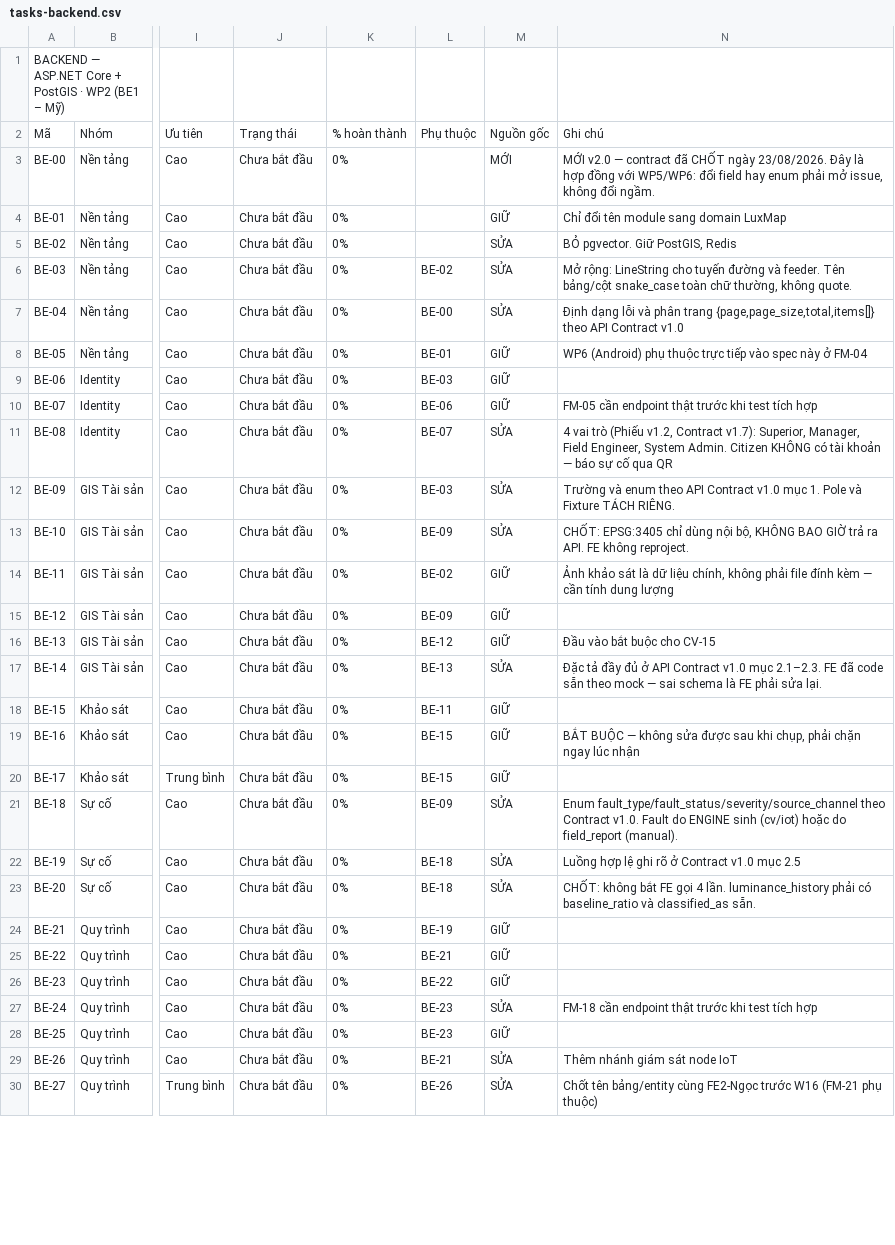
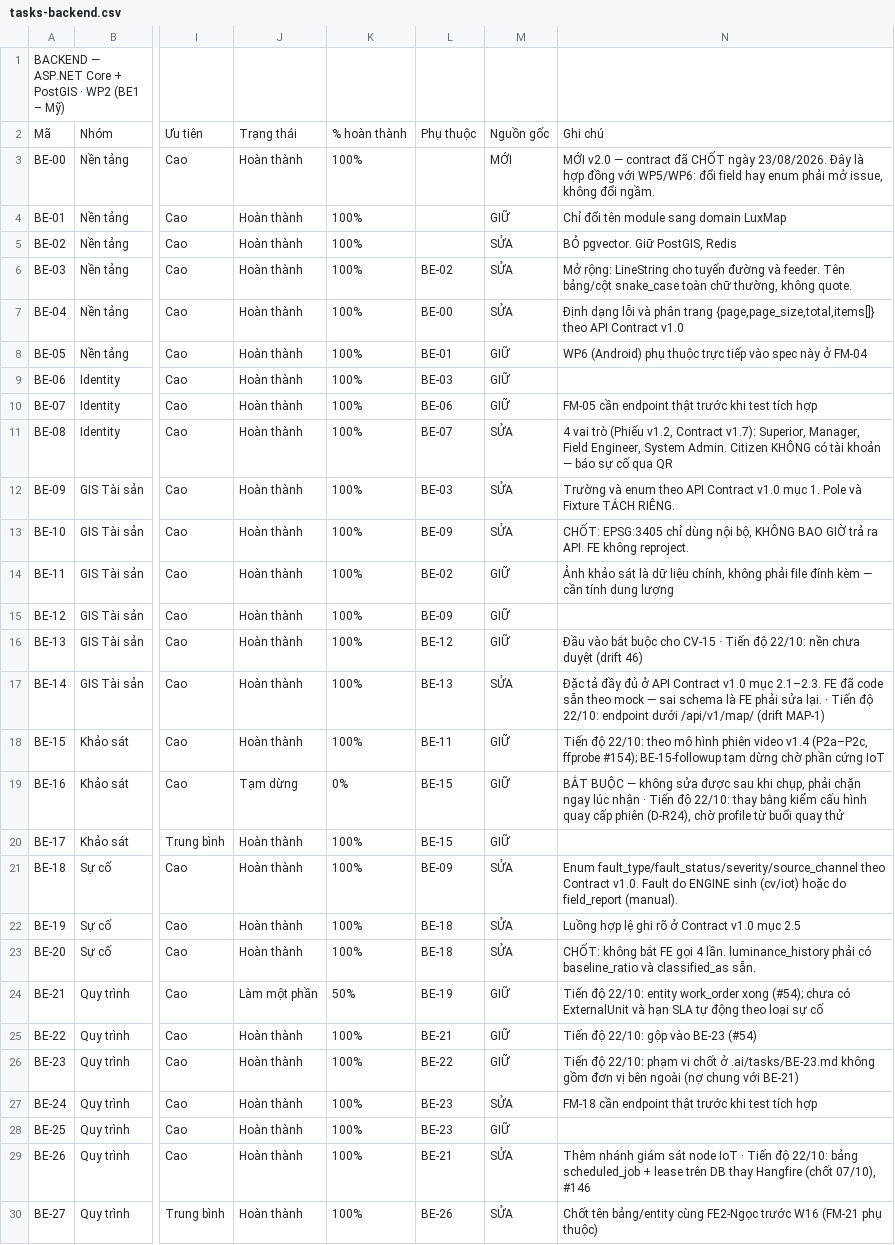
Before and after one commit to LuxMapLabs/luxmap_backend, a CSV file: docs/tasks-backend.csv, drawn as a sheet; only a part is shown, gaps mark what is left out; the diff covers the shown part only; the diff names each change by its address in the sheet, - before the commit and + after, or states it on an @@ line.

Commit message:
docs(tasks): record the status of every backend task as of 22/10

```diff
--- a/docs/tasks-backend.csv
+++ b/docs/tasks-backend.csv
-J3:J18: Chưa bắt đầu
+J3:J18: Hoàn thành
-K3:K18: 0%
+K3:K18: 100%
-N16: …cho CV-15
+N16: …cho CV-15 · Tiến độ 22/10: nền chưa duyệt (drift 46)
-N17: …sửa lại.
+N17: …sửa lại. · Tiến độ 22/10: endpoint dưới /api/v1/map/ (drift MAP-1)
-N18: (empty)
+N18: Tiến độ 22/10: theo mô hình phiên video v1.4 (P2a–P2c, ffprobe #154); BE-15-followup tạm dừng chờ phần cứng IoT
-J19: Chưa bắt đầu
+J19: Tạm dừng
-N19: …lúc nhận
+N19: …lúc nhận · Tiến độ 22/10: thay bằng kiểm cấu hình quay cấp phiên (D-R24), chờ profile từ buổi quay thử
-J20:J23: Chưa bắt đầu
+J20:J23: Hoàn thành
-K20:K23: 0%
+K20:K23: 100%
-J24: Chưa bắt đầu
+J24: Làm một phần
-K24: 0%
+K24: 50%
-N24: (empty)
+N24: Tiến độ 22/10: entity work_order xong (#54); chưa có ExternalUnit và hạn SLA tự động theo loại sự cố
-J25:J30: Chưa bắt đầu
+J25:J30: Hoàn thành
-K25:K30: 0%
+K25:K30: 100%
-N25: (empty)
+N25: Tiến độ 22/10: gộp vào BE-23 (#54)
-N26: (empty)
+N26: Tiến độ 22/10: phạm vi chốt ở .ai/tasks/BE-23.md không gồm đơn vị bên ngoài (nợ chung với BE-21)
-N29: …node IoT
+N29: …node IoT · Tiến độ 22/10: bảng scheduled_job + lease trên DB thay Hangfire (chốt 07/10), #146
```
Also changed, not shown: 22 edited cells elsewhere in this file.
